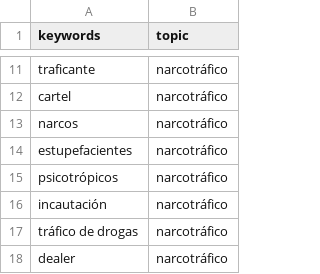
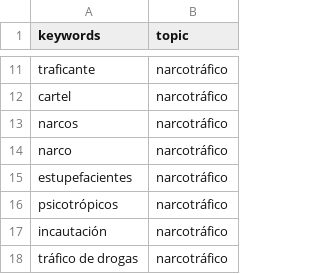
Before and after one commit to castillosebastian/willow, a CSV file: data/topics.csv, drawn as a sheet; only a part is shown, gaps mark what is left out; the shorter side is filled out with more unchanged rows.

```diff
--- a/data/topics.csv
+++ b/data/topics.csv
@@ -13,2 +13,3 @@ cartel,narcotráfico
 narcos,narcotráfico
+narco,narcotráfico
 estupefacientes,narcotráfico
```
Also changed, not shown: 3 other files.
